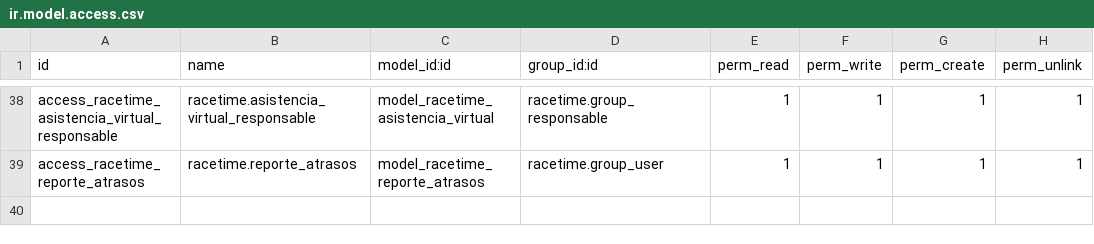
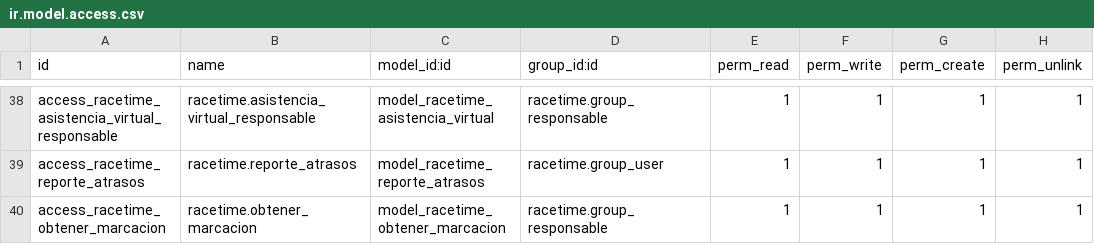
Before and after one commit to SOSTecnico/Odoo_PuceSD, a CSV file: custom_addons/Hr/racetime/security/ir.model.access.csv, drawn as a sheet; only a part is shown, gaps mark what is left out; the diff names each change by its address in the sheet, - before the commit and + after, or states it on an @@ line.

```diff
--- a/custom_addons/Hr/racetime/security/ir.model.access.csv
+++ b/custom_addons/Hr/racetime/security/ir.model.access.csv
+row 40: access_racetime_obtener_marcacion | racetime.obtener_marcacion | model_racetime_obtener_marcacion | racetime.group_responsable | 1 | 1 | 1 | 1
```
Also changed, not shown: 2 other files.
